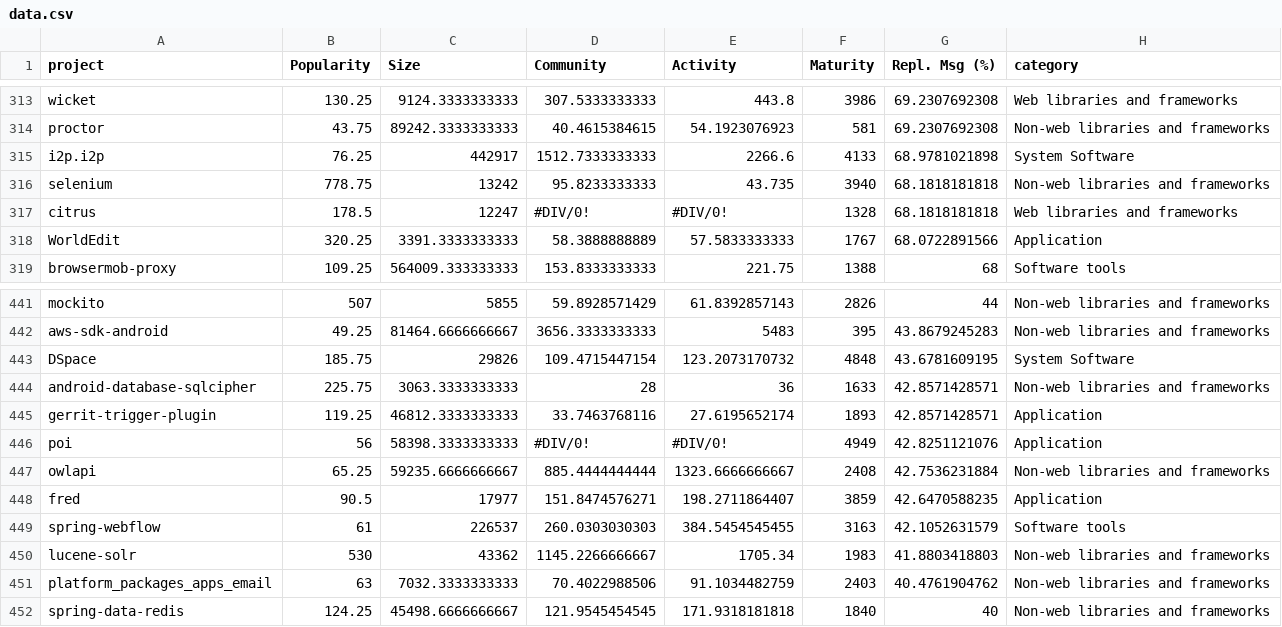
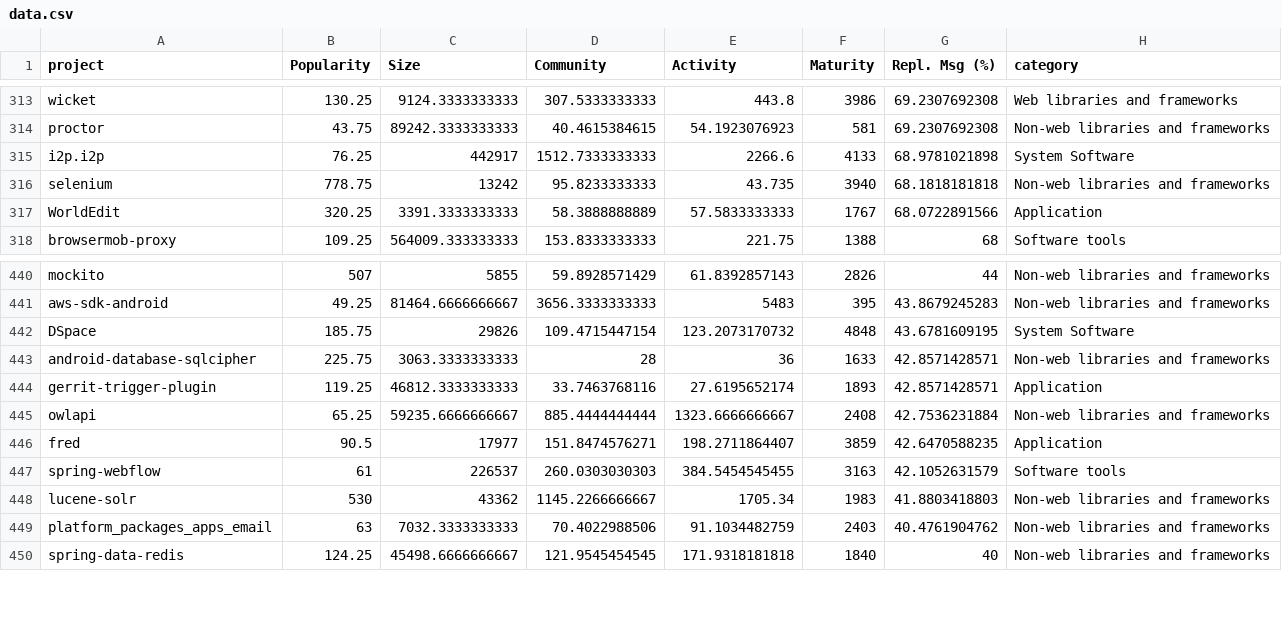
Before and after one commit to maroar/eyes, a CSV file: tp4/src/coordenadasParalelas/data/data.csv, drawn as a sheet; only a part is shown, gaps mark what is left out; the diff names each change by its address in the sheet, - before the commit and + after, or states it on an @@ line.

```diff
--- a/tp4/src/coordenadasParalelas/data/data.csv
+++ b/tp4/src/coordenadasParalelas/data/data.csv
-row 317: citrus | 178.5 | 12247 | #DIV/0! | #DIV/0! | 1328 | 68.1818181818 | Web libraries and frameworks
-row 446: poi | 56 | 58398.3333333333 | #DIV/0! | #DIV/0! | 4949 | 42.8251121076 | Application
```
Also changed, not shown: 3 other files.
